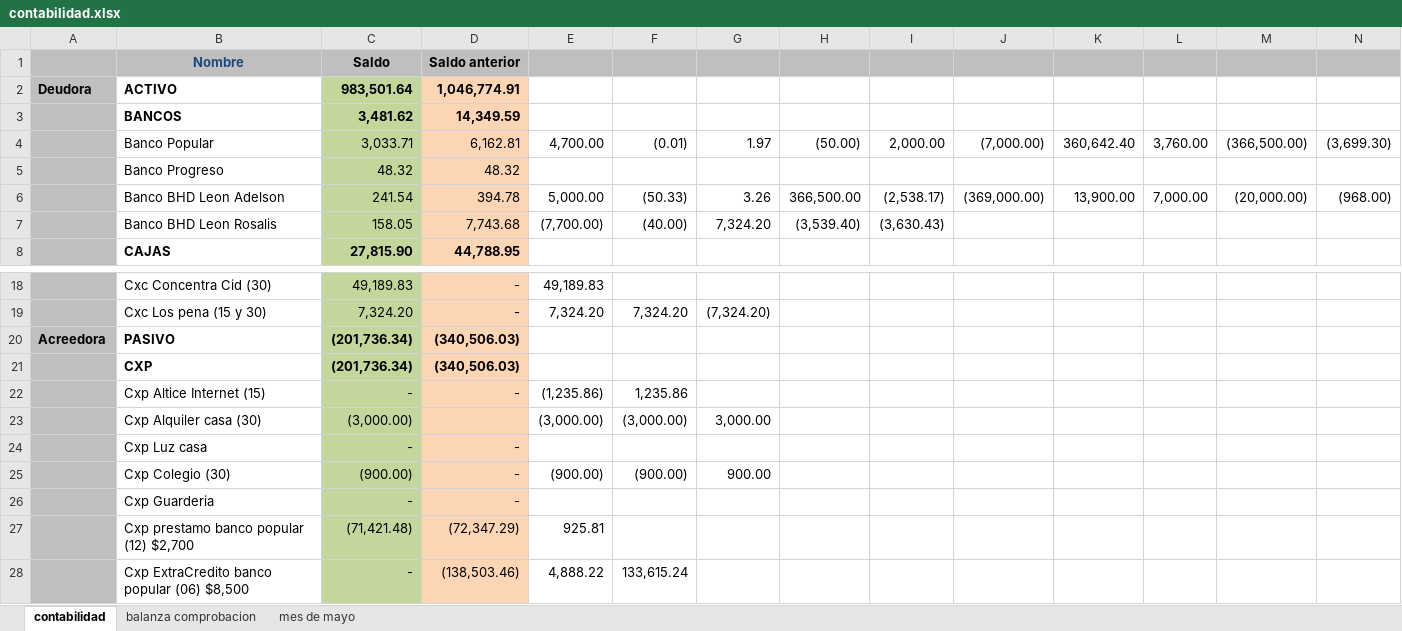
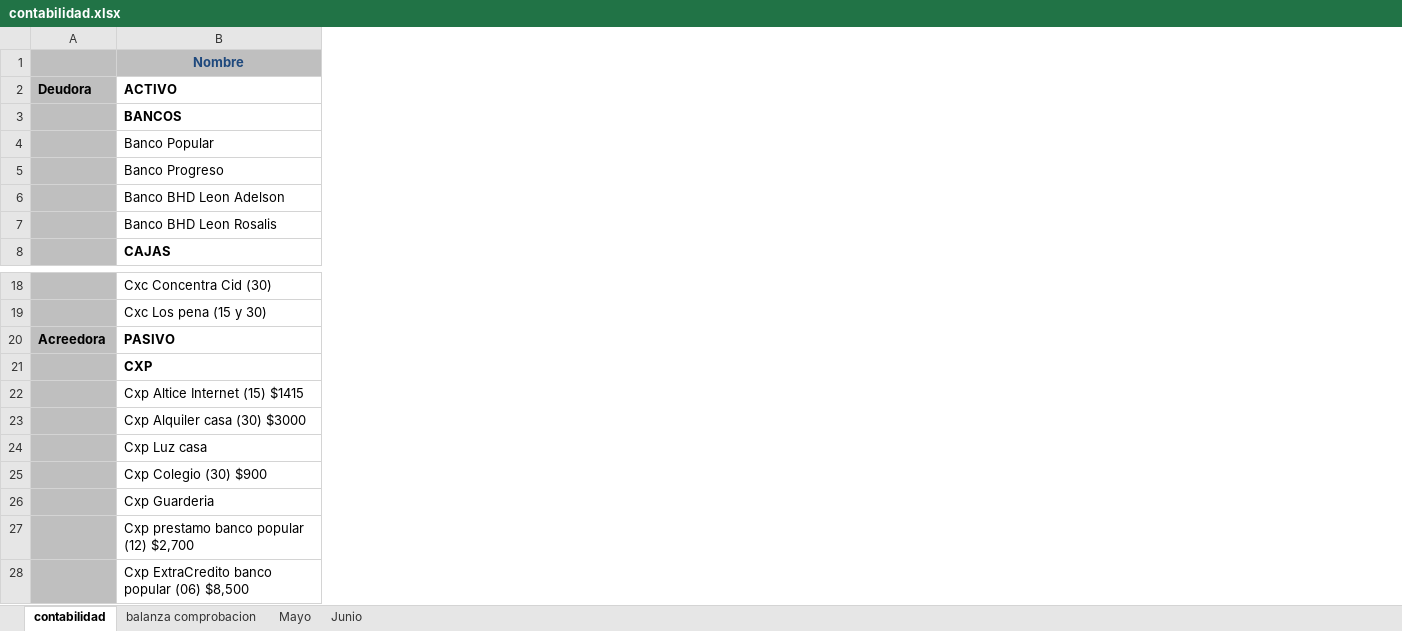
Before and after one commit to Adelson-org/utilitario, an Excel workbook: Contabilidad/contabilidad.xlsx, sheet contabilidad, drawn as a sheet; only a part is shown, gaps mark what is left out; values as stored, in another font and other column widths than the file's, no borders; removed rows and columns are numbered as before the commit, all else as after; the diff covers the shown part only; the diff names each change by its address in the sheet, - before the commit and + after, or states it on an @@ line.

```diff
--- a/Contabilidad/contabilidad.xlsx (sheet contabilidad)
+++ b/Contabilidad/contabilidad.xlsx (sheet contabilidad)
-sheet tab: mes de mayo
+sheet tab: Mayo
+sheet tab: Junio
-column C, rows 1-8: Saldo | 983,501.64 | 3,481.62 | 3,033.71 | 48.32 | 241.54 | 158.05 | 27,815.90; rows 18-28: 49,189.83 | 7,324.20 | (201,736.34) | (201,736.34) | - | (3,000.00) | - | (900.00) | - | (71,421.48) | -
-column D, rows 1-8: Saldo anterior | 1,046,774.91 | 14,349.59 | 6,162.81 | 48.32 | 394.78 | 7,743.68 | 44,788.95; rows 18-28: - | - | (340,506.03) | (340,506.03) | - |  | - | - | - | (72,347.29) | (138,503.46)
-column E, rows 4-7: 4,700.00 |  | 5,000.00 | (7,700.00); rows 18-28: 49,189.83 | 7,324.20 |  |  | (1,235.86) | (3,000.00) |  | (900.00) |  | 925.81 | 4,888.22
-column F, rows 4-7: (0.01) |  | (50.33) | (40.00); rows 19-28: 7,324.20 |  |  | 1,235.86 | (3,000.00) |  | (900.00) |  |  | 133,615.24
-column G, rows 4-7: 1.97 |  | 3.26 | 7,324.20; rows 19-25: (7,324.20) |  |  |  | 3,000.00 |  | 900.00
-column H, rows 4-7: (50.00) |  | 366,500.00 | (3,539.40)
-column I, rows 4-7: 2,000.00 |  | (2,538.17) | (3,630.43)
-column J, rows 4-6: (7,000.00) |  | (369,000.00)
-column K, rows 4-6: 360,642.40 |  | 13,900.00
-column L, rows 4-6: 3,760.00 |  | 7,000.00
-column M, rows 4-6: (366,500.00) |  | (20,000.00)
-column N, rows 4-6: (3,699.30) |  | (968.00)
-B22: Cxp Altice Internet (15)
+B22: Cxp Altice Internet (15) $1415
-B23: Cxp Alquiler casa (30)
+B23: Cxp Alquiler casa (30) $3000
-B25: Cxp Colegio (30)
+B25: Cxp Colegio (30) $900
```
Also changed, not shown: 2 added columns and 52 removed columns elsewhere in this sheet, sheet balanza comprobacion, Clientes buenos.xlsx, perdida.xlsx, 10 other files.
